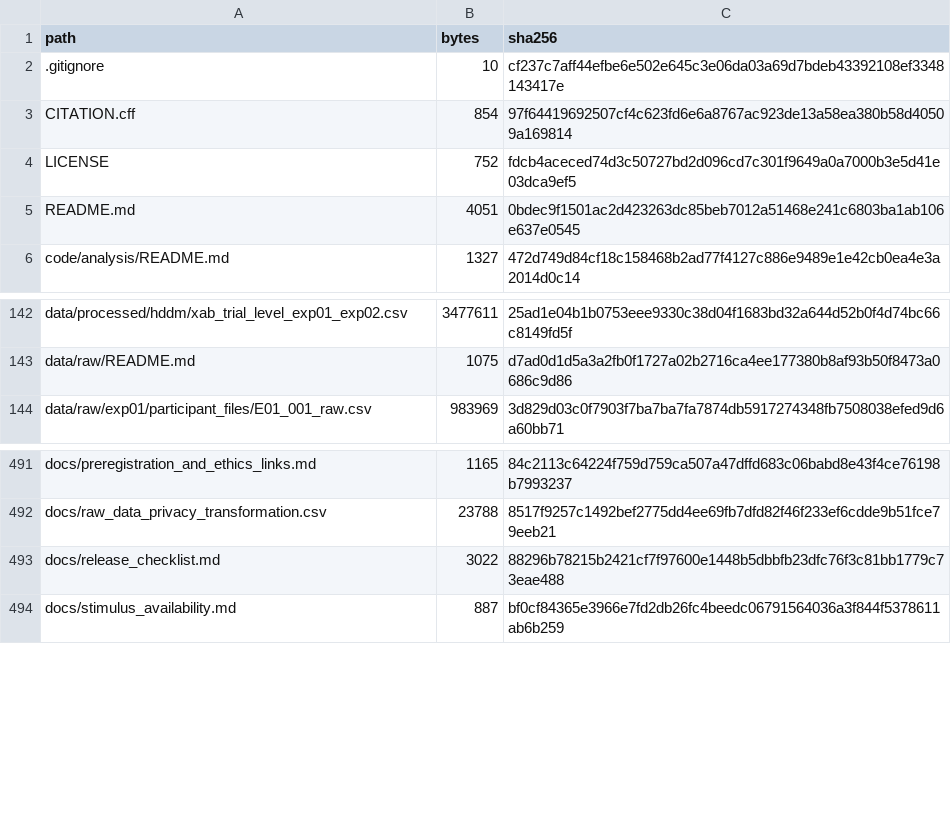
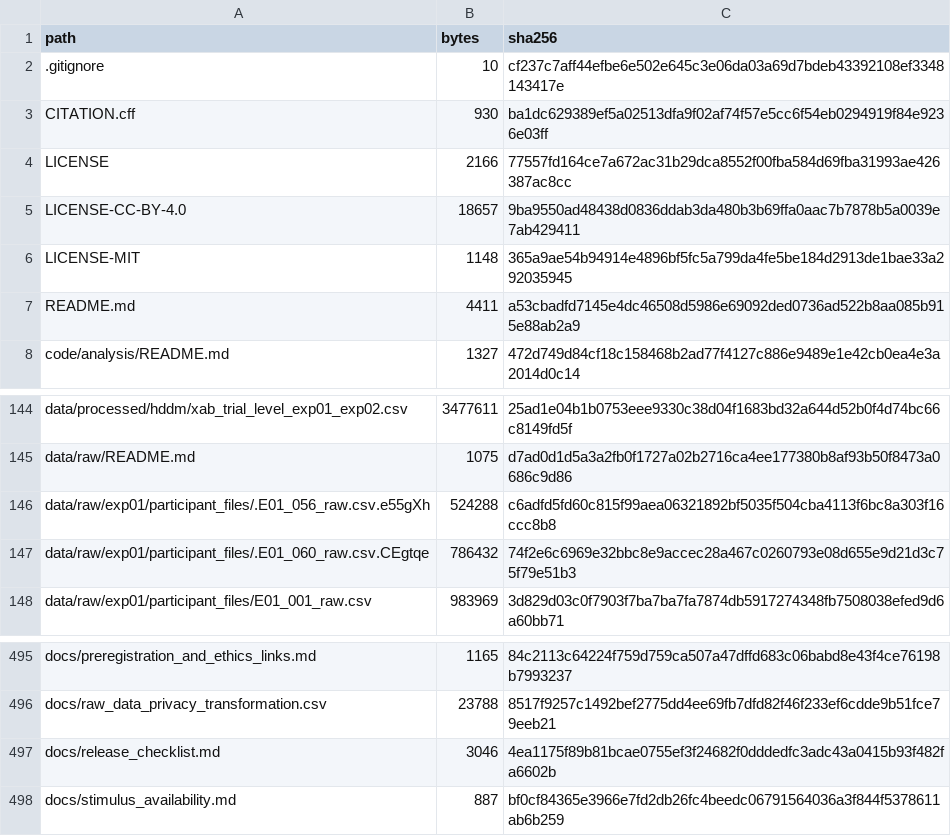
Before and after one commit to xueli07/Judgment_Emotion_CP, a CSV file: MANIFEST.csv, drawn as a sheet; only a part is shown, gaps mark what is left out.

Commit message:
Update data and code licenses

```diff
--- a/MANIFEST.csv
+++ b/MANIFEST.csv
@@ -2,5 +2,7 @@
 ".gitignore","10","cf237c7aff44efbe6e502e645c3e06da03a69d7bdeb43392108ef3348143417e"
-"CITATION.cff","854","97f64419692507cf4c623fd6e6a8767ac923de13a58ea380b58d40509a169814"
-"LICENSE","752","fdcb4aceced74d3c50727bd2d096cd7c301f9649a0a7000b3e5d41e03dca9ef5"
-"README.md","4051","0bdec9f1501ac2d423263dc85beb7012a51468e241c6803ba1ab106e637e0545"
+"CITATION.cff","930","ba1dc629389ef5a02513dfa9f02af74f57e5cc6f54eb0294919f84e9236e03ff"
+"LICENSE","2166","77557fd164ce7a672ac31b29dca8552f00fba584d69fba31993ae426387ac8cc"
+"LICENSE-CC-BY-4.0","18657","9ba9550ad48438d0836ddab3da480b3b69ffa0aac7b7878b5a0039e7ab429411"
+"LICENSE-MIT","1148","365a9ae54b94914e4896bf5fc5a799da4fe5be184d2913de1bae33a292035945"
+"README.md","4411","a53cbadfd7145e4dc46508d5986e69092ded0736ad522b8aa085b915e88ab2a9"
 "code/analysis/README.md","1327","472d749d84cf18c158468b2ad77f4127c886e9489e1e42cb0ea4e3a2014d0c14"
@@ -143,2 +145,4 @@
 "data/raw/README.md","1075","d7ad0d1d5a3a2fb0f1727a02b2716ca4ee177380b8af93b50f8473a0686c9d86"
+"data/raw/exp01/participant_files/.E01_056_raw.csv.e55gXh","524288","c6adfd5fd60c815f99aea06321892bf5035f504cba4113f6bc8a303f16ccc8b8"
+"data/raw/exp01/participant_files/.E01_060_raw.csv.CEgtqe","786432","74f2e6c6969e32bbc8e9accec28a467c0260793e08d655e9d21d3c75f79e51b3"
 "data/raw/exp01/participant_files/E01_001_raw.csv","983969","3d829d03c0f7903f7ba7ba7fa7874db5917274348fb7508038efed9d6a60bb71"
@@ -492,3 +496,3 @@
 "docs/raw_data_privacy_transformation.csv","23788","8517f9257c1492bef2775dd4ee69fb7dfd82f46f233ef6cdde9b51fce79eeb21"
-"docs/release_checklist.md","3022","88296b78215b2421cf7f97600e1448b5dbbfb23dfc76f3c81bb1779c73eae488"
+"docs/release_checklist.md","3046","4ea1175f89b81bcae0755ef3f24682f0dddedfc3adc43a0415b93f482fa6602b"
 "docs/stimulus_availability.md","887","bf0cf84365e3966e7fd2db26fc4beedc06791564036a3f844f5378611ab6b259"
```
Also changed, not shown: 6 other files.
